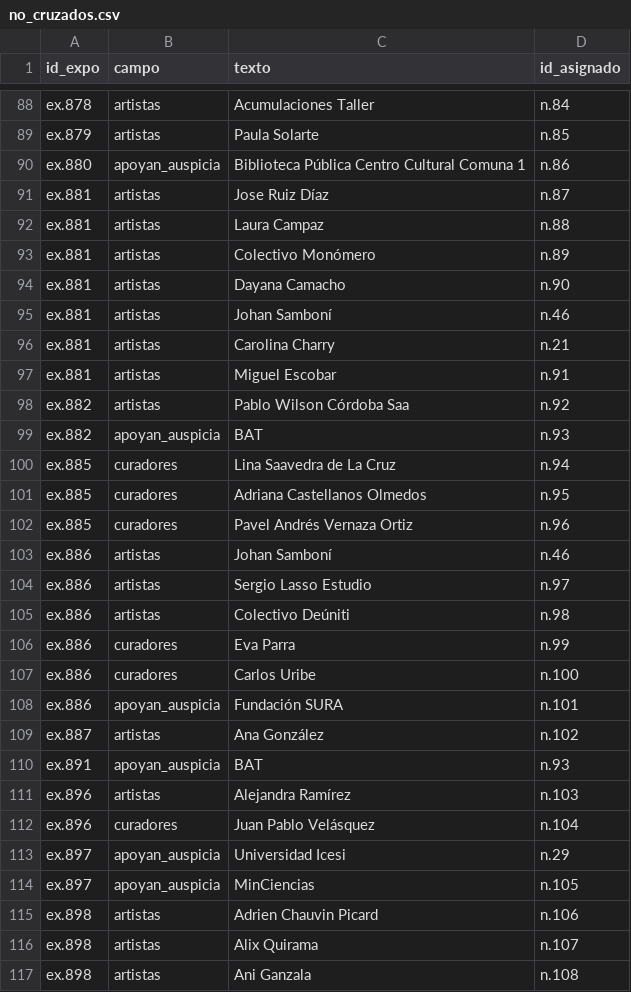
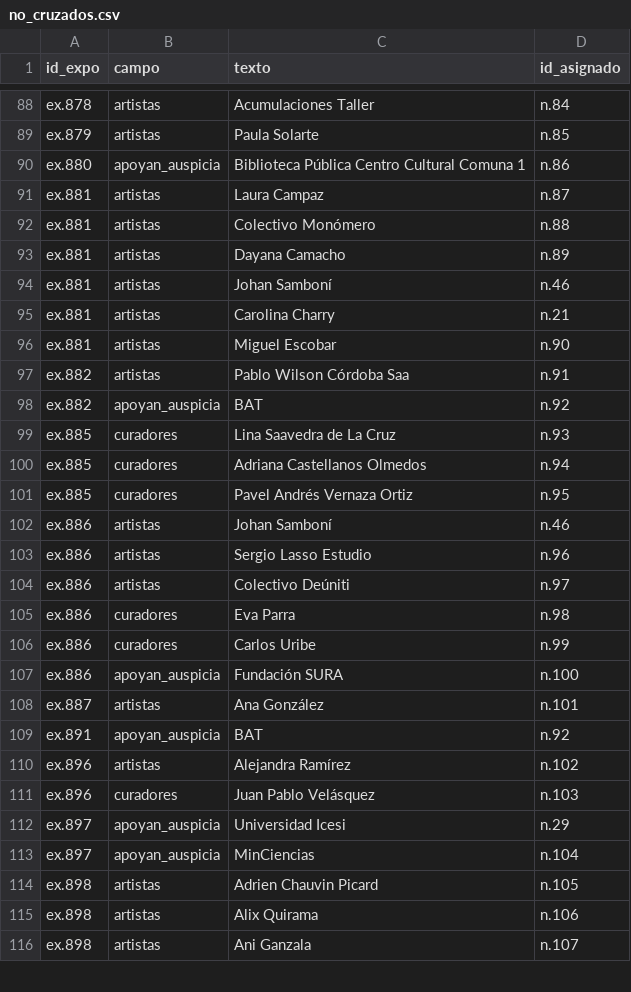
Before and after one commit to clockgatonegro/MLT-web, a CSV file: data/no_cruzados.csv, drawn as a sheet; only a part is shown, gaps mark what is left out; the diff covers the shown part only.

```diff
--- a/data/no_cruzados.csv
+++ b/data/no_cruzados.csv
@@ -90,28 +90,27 @@ ex.879,artistas,Paula Solarte,n.85
 ex.880,apoyan_auspicia,Biblioteca Pública Centro Cultural Comuna 1,n.86
-ex.881,artistas,Jose Ruiz Díaz,n.87
-ex.881,artistas,Laura Campaz,n.88
-ex.881,artistas,Colectivo Monómero,n.89
-ex.881,artistas,Dayana Camacho,n.90
+ex.881,artistas,Laura Campaz,n.87
+ex.881,artistas,Colectivo Monómero,n.88
+ex.881,artistas,Dayana Camacho,n.89
 ex.881,artistas,Johan Samboní,n.46
 ex.881,artistas,Carolina Charry,n.21
-ex.881,artistas,Miguel Escobar,n.91
-ex.882,artistas,Pablo Wilson Córdoba Saa,n.92
-ex.882,apoyan_auspicia,BAT,n.93
-ex.885,curadores,Lina Saavedra de La Cruz,n.94
-ex.885,curadores,Adriana Castellanos Olmedos,n.95
-ex.885,curadores,Pavel Andrés Vernaza Ortiz,n.96
+ex.881,artistas,Miguel Escobar,n.90
+ex.882,artistas,Pablo Wilson Córdoba Saa,n.91
+ex.882,apoyan_auspicia,BAT,n.92
+ex.885,curadores,Lina Saavedra de La Cruz,n.93
+ex.885,curadores,Adriana Castellanos Olmedos,n.94
+ex.885,curadores,Pavel Andrés Vernaza Ortiz,n.95
 ex.886,artistas,Johan Samboní,n.46
-ex.886,artistas,Sergio Lasso Estudio,n.97
-ex.886,artistas,Colectivo Deúniti,n.98
-ex.886,curadores,Eva Parra,n.99
-ex.886,curadores,Carlos Uribe,n.100
-ex.886,apoyan_auspicia,Fundación SURA,n.101
-ex.887,artistas,Ana González,n.102
-ex.891,apoyan_auspicia,BAT,n.93
-ex.896,artistas,Alejandra Ramírez,n.103
-ex.896,curadores,Juan Pablo Velásquez,n.104
+ex.886,artistas,Sergio Lasso Estudio,n.96
+ex.886,artistas,Colectivo Deúniti,n.97
+ex.886,curadores,Eva Parra,n.98
+ex.886,curadores,Carlos Uribe,n.99
+ex.886,apoyan_auspicia,Fundación SURA,n.100
+ex.887,artistas,Ana González,n.101
+ex.891,apoyan_auspicia,BAT,n.92
+ex.896,artistas,Alejandra Ramírez,n.102
+ex.896,curadores,Juan Pablo Velásquez,n.103
 ex.897,apoyan_auspicia,Universidad Icesi,n.29
-ex.897,apoyan_auspicia,MinCiencias,n.105
-ex.898,artistas,Adrien Chauvin Picard,n.106
-ex.898,artistas,Alix Quirama,n.107
-ex.898,artistas,Ani Ganzala,n.108
+ex.897,apoyan_auspicia,MinCiencias,n.104
+ex.898,artistas,Adrien Chauvin Picard,n.105
+ex.898,artistas,Alix Quirama,n.106
+ex.898,artistas,Ani Ganzala,n.107
```
Also changed, not shown: 2 removed rows and 99 edited cells elsewhere in this file, data/agentes.csv, data/aristas.csv, 5 other files.
